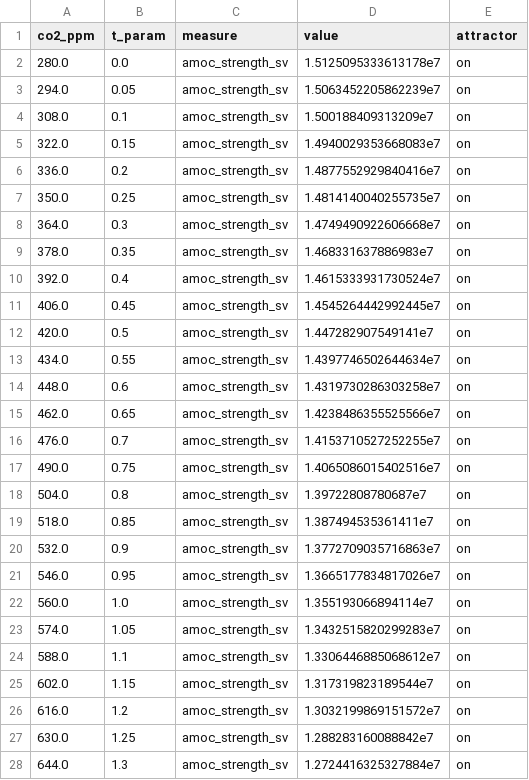
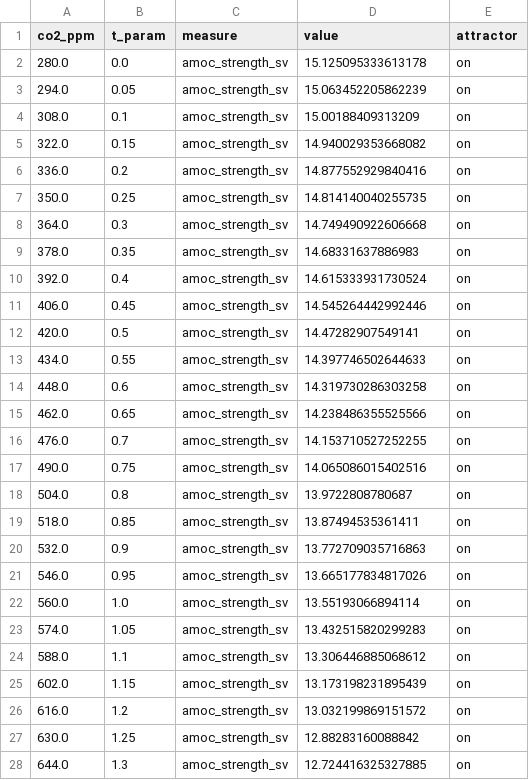
Before and after one commit to andreasmorr/AMOCBox, a CSV file: data/paper/resilience_vs_co2_boxmodel.csv, drawn as a sheet; only a part is shown; the diff covers the shown part only.

```diff
--- a/data/paper/resilience_vs_co2_boxmodel.csv
+++ b/data/paper/resilience_vs_co2_boxmodel.csv
@@ -1,28 +1,28 @@
 co2_ppm,t_param,measure,value,attractor
-280.0,0.0,amoc_strength_sv,1.5125095333613178e7,on
-294.0,0.05,amoc_strength_sv,1.5063452205862239e7,on
-308.0,0.1,amoc_strength_sv,1.500188409313209e7,on
-322.0,0.15,amoc_strength_sv,1.4940029353668083e7,on
-336.0,0.2,amoc_strength_sv,1.4877552929840416e7,on
-350.0,0.25,amoc_strength_sv,1.4814140040255735e7,on
-364.0,0.3,amoc_strength_sv,1.4749490922606668e7,on
-378.0,0.35,amoc_strength_sv,1.468331637886983e7,on
-392.0,0.4,amoc_strength_sv,1.4615333931730524e7,on
-406.0,0.45,amoc_strength_sv,1.4545264442992445e7,on
-420.0,0.5,amoc_strength_sv,1.447282907549141e7,on
-434.0,0.55,amoc_strength_sv,1.4397746502644634e7,on
-448.0,0.6,amoc_strength_sv,1.4319730286303258e7,on
-462.0,0.65,amoc_strength_sv,1.4238486355525566e7,on
-476.0,0.7,amoc_strength_sv,1.4153710527252255e7,on
-490.0,0.75,amoc_strength_sv,1.4065086015402516e7,on
-504.0,0.8,amoc_strength_sv,1.39722808780687e7,on
-518.0,0.85,amoc_strength_sv,1.387494535361411e7,on
-532.0,0.9,amoc_strength_sv,1.3772709035716863e7,on
-546.0,0.95,amoc_strength_sv,1.3665177834817026e7,on
-560.0,1.0,amoc_strength_sv,1.355193066894114e7,on
-574.0,1.05,amoc_strength_sv,1.3432515820299283e7,on
-588.0,1.1,amoc_strength_sv,1.3306446885068612e7,on
-602.0,1.15,amoc_strength_sv,1.317319823189544e7,on
-616.0,1.2,amoc_strength_sv,1.3032199869151572e7,on
-630.0,1.25,amoc_strength_sv,1.288283160088842e7,on
-644.0,1.3,amoc_strength_sv,1.2724416325327884e7,on
+280.0,0.0,amoc_strength_sv,15.125095333613178,on
+294.0,0.05,amoc_strength_sv,15.063452205862239,on
+308.0,0.1,amoc_strength_sv,15.00188409313209,on
+322.0,0.15,amoc_strength_sv,14.940029353668082,on
+336.0,0.2,amoc_strength_sv,14.877552929840416,on
+350.0,0.25,amoc_strength_sv,14.814140040255735,on
+364.0,0.3,amoc_strength_sv,14.749490922606668,on
+378.0,0.35,amoc_strength_sv,14.68331637886983,on
+392.0,0.4,amoc_strength_sv,14.615333931730524,on
+406.0,0.45,amoc_strength_sv,14.545264442992446,on
+420.0,0.5,amoc_strength_sv,14.47282907549141,on
+434.0,0.55,amoc_strength_sv,14.397746502644633,on
+448.0,0.6,amoc_strength_sv,14.319730286303258,on
+462.0,0.65,amoc_strength_sv,14.238486355525566,on
+476.0,0.7,amoc_strength_sv,14.153710527252255,on
+490.0,0.75,amoc_strength_sv,14.065086015402516,on
+504.0,0.8,amoc_strength_sv,13.9722808780687,on
+518.0,0.85,amoc_strength_sv,13.87494535361411,on
+532.0,0.9,amoc_strength_sv,13.772709035716863,on
+546.0,0.95,amoc_strength_sv,13.665177834817026,on
+560.0,1.0,amoc_strength_sv,13.55193066894114,on
+574.0,1.05,amoc_strength_sv,13.432515820299283,on
+588.0,1.1,amoc_strength_sv,13.306446885068612,on
+602.0,1.15,amoc_strength_sv,13.173198231895439,on
+616.0,1.2,amoc_strength_sv,13.032199869151572,on
+630.0,1.25,amoc_strength_sv,12.88283160088842,on
+644.0,1.3,amoc_strength_sv,12.724416325327885,on
```
Also changed, not shown: 19 edited cells elsewhere in this file, 8 other files.
